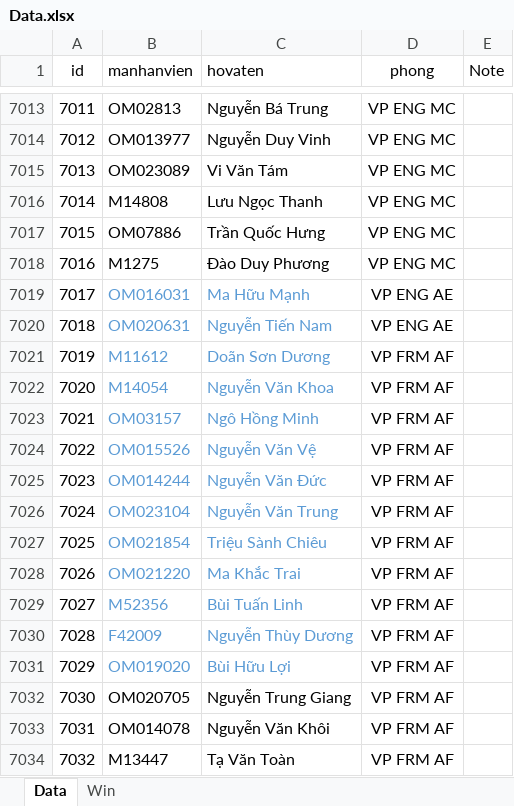
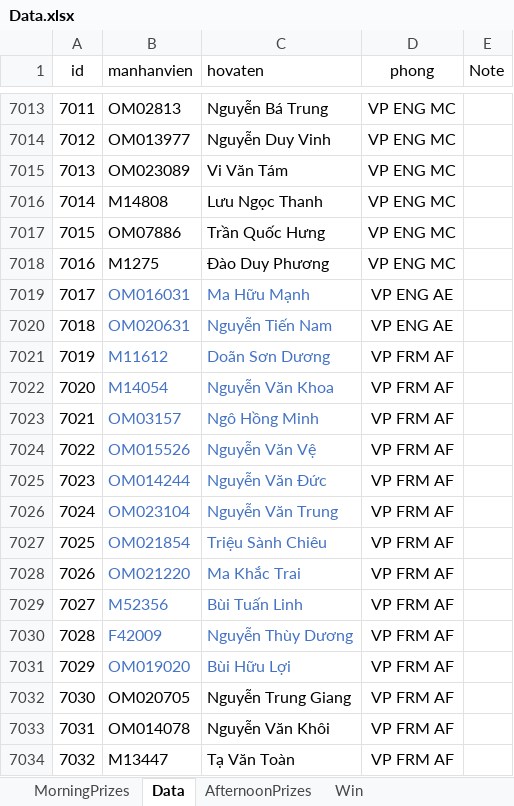
Before and after one commit to binhson1/Honda_02_2025, an Excel workbook: Assets/ExcelTest/Data.xlsx, sheet Data, drawn as a sheet; only a part is shown, gaps mark what is left out; values as stored, in another font and other column widths than the file's, no borders; conditional formats not drawn; the diff names each change by its address in the sheet, - before the commit and + after, or states it on an @@ line.

```diff
--- a/Assets/ExcelTest/Data.xlsx (sheet Data)
+++ b/Assets/ExcelTest/Data.xlsx (sheet Data)
+sheet tab: MorningPrizes
+sheet tab: AfternoonPrizes
-B7019:C7031 text colour: #5B9BD5
+B7019:C7031 text colour: #4472C4
```
Also changed, not shown: sheet Win, 5 other files.
